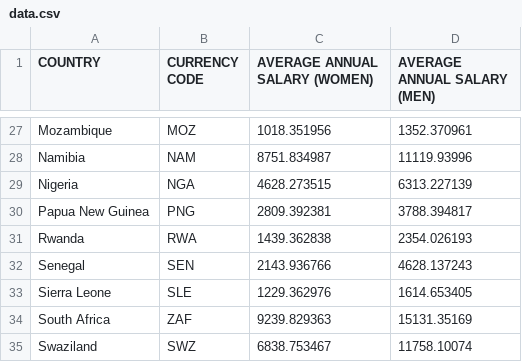
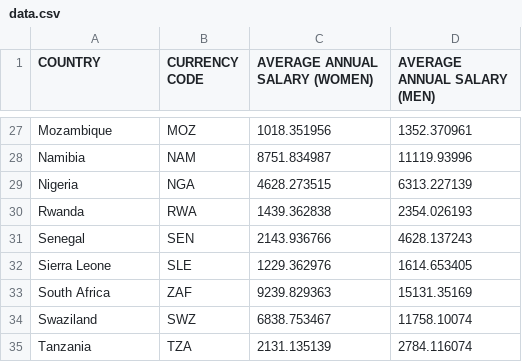
Before and after one commit to CodeForAfrica/GenderGap.AFRICA, a CSV file: data/data.csv, drawn as a sheet; only a part is shown, gaps mark what is left out; the shorter side is filled out with more unchanged rows; the diff names each change by its address in the sheet, - before the commit and + after, or states it on an @@ line.

```diff
--- a/data/data.csv
+++ b/data/data.csv
-row 30: Papua New Guinea | PNG | 2809.392381 | 3788.394817
```
Also changed, not shown: 1 other file.
